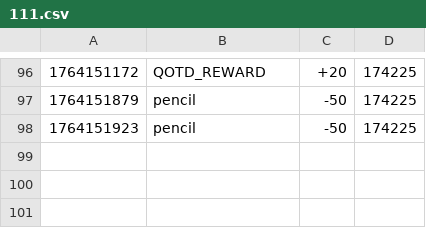
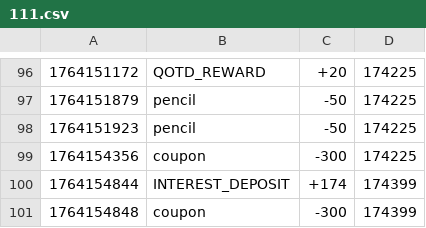
Before and after one commit to hyun090305/ClassRoyale, a CSV file: data/txs/111.csv, drawn as a sheet; only a part is shown, gaps mark what is left out.

```diff
--- a/data/txs/111.csv
+++ b/data/txs/111.csv
@@ -98 +98,4 @@
 1764151923,pencil,-50,174225
+1764154356,coupon,-300,174225
+1764154844,INTEREST_DEPOSIT,+174,174399
+1764154848,coupon,-300,174399
```
Also changed, not shown: data/accounts.csv, data/users.csv, 11 other files.
